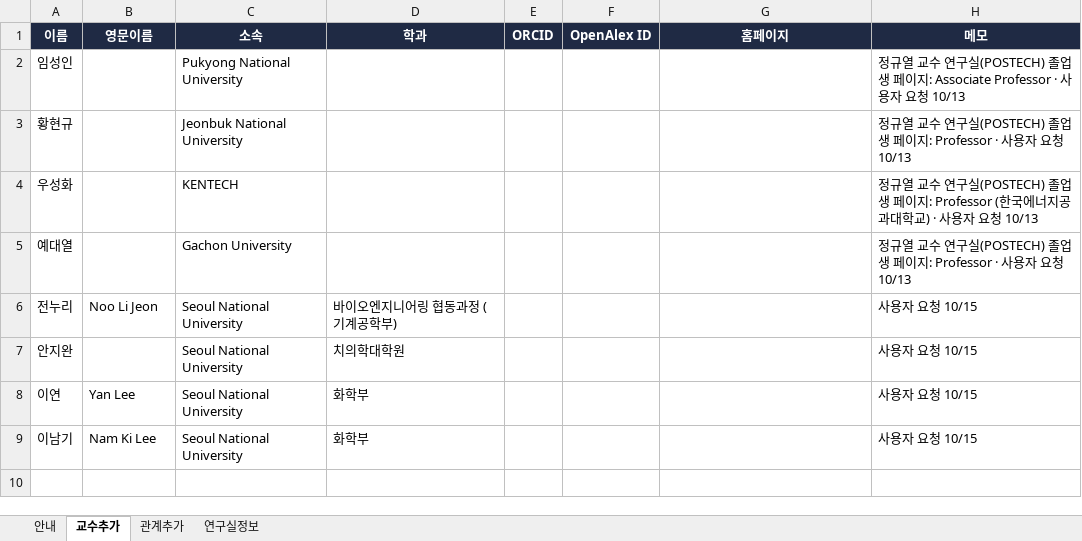
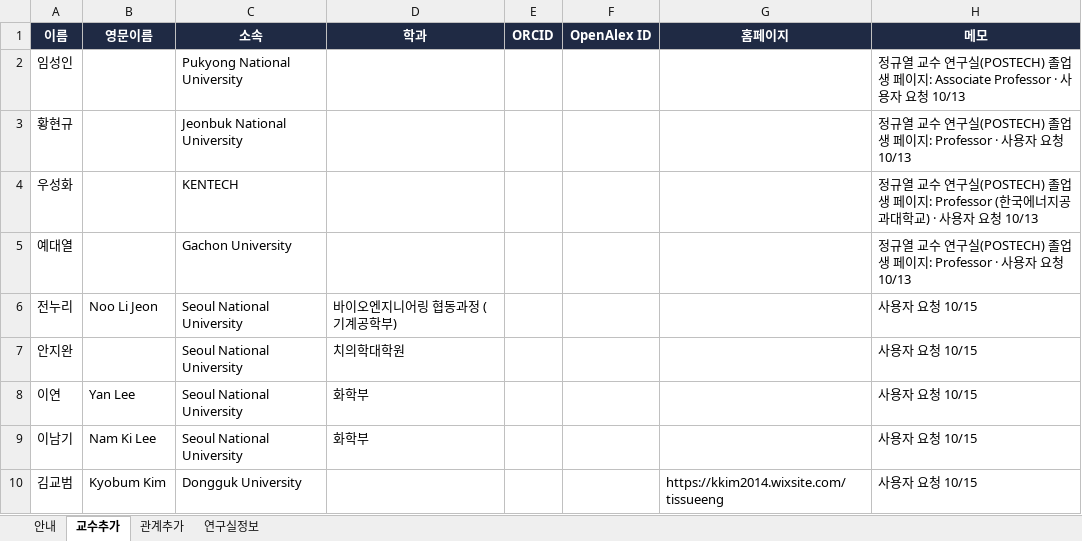
Before and after one commit to hyungjin1213-collab/about_bio, an Excel workbook: 0. korea bio map/data/about_bio_master.xlsx, sheet 교수추가, drawn as a sheet; values as stored, in another font and other column widths than the file's, no borders; the diff names each change by its address in the sheet, - before the commit and + after, or states it on an @@ line.

```diff
--- a/0. korea bio map/data/about_bio_master.xlsx (sheet 교수추가)
+++ b/0. korea bio map/data/about_bio_master.xlsx (sheet 교수추가)
+row 10: 김교범 | Kyobum Kim | Dongguk University |  |  |  | https://kkim2014.wixsite.com/tissueeng | 사용자 요청 10/15
```
